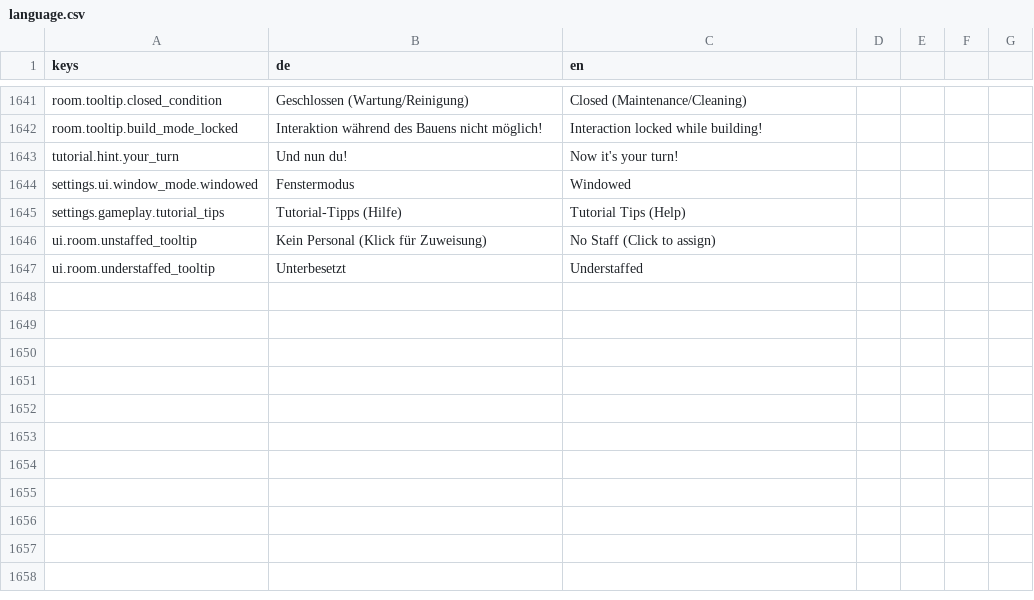
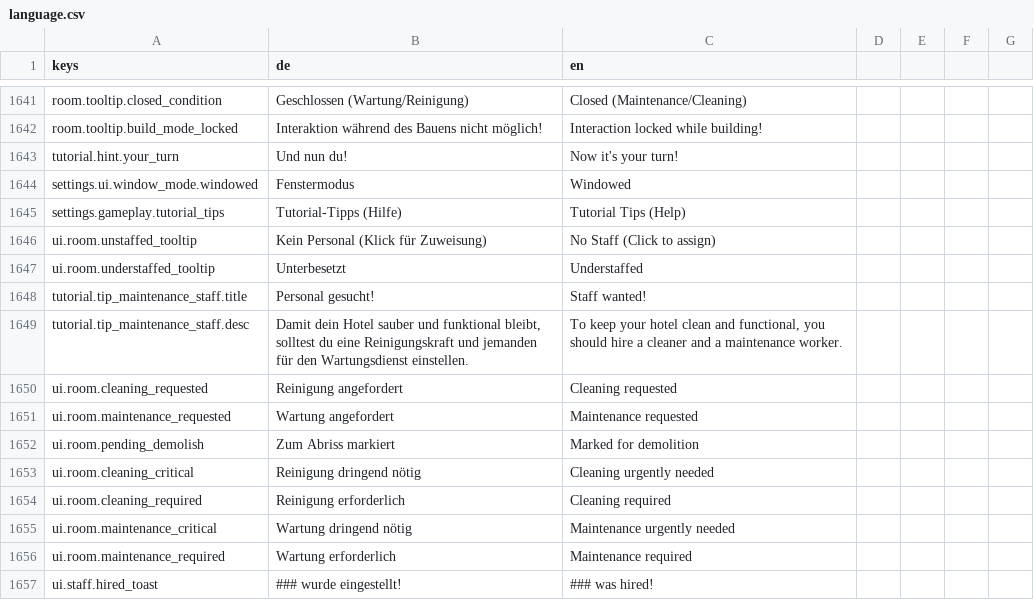
Before and after one commit to pengels24/homasim-godot, a CSV file: translations/language.csv, drawn as a sheet; only a part is shown, gaps mark what is left out; the diff names each change by its address in the sheet, - before the commit and + after, or states it on an @@ line.

```diff
--- a/translations/language.csv
+++ b/translations/language.csv
+row 1648: tutorial.tip_maintenance_staff.title | Personal gesucht! | Staff wanted!
+row 1649: tutorial.tip_maintenance_staff.desc | Damit dein Hotel sauber und funktional bleibt, solltest du eine Reinigungskraft und jemanden für den Wartungsdienst einstellen. | To keep your hotel clean and functional, you should hire a cleaner and a maintenance worker.
+row 1650: ui.room.cleaning_requested | Reinigung angefordert | Cleaning requested
+row 1651: ui.room.maintenance_requested | Wartung angefordert | Maintenance requested
+row 1652: ui.room.pending_demolish | Zum Abriss markiert | Marked for demolition
+row 1653: ui.room.cleaning_critical | Reinigung dringend nötig | Cleaning urgently needed
+row 1654: ui.room.cleaning_required | Reinigung erforderlich | Cleaning required
+row 1655: ui.room.maintenance_critical | Wartung dringend nötig | Maintenance urgently needed
+row 1656: ui.room.maintenance_required | Wartung erforderlich | Maintenance required
+row 1657: ui.staff.hired_toast | ### wurde eingestellt! | ### was hired!
```
Also changed, not shown: 13 other files.
